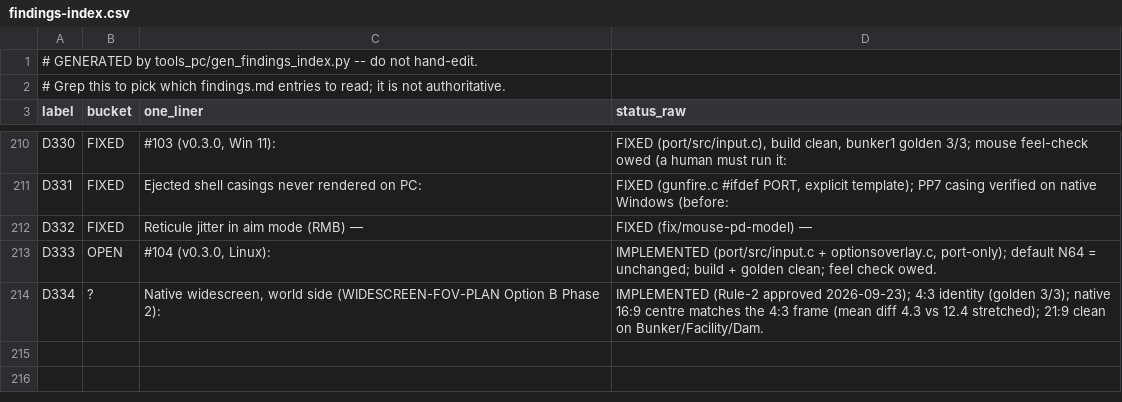
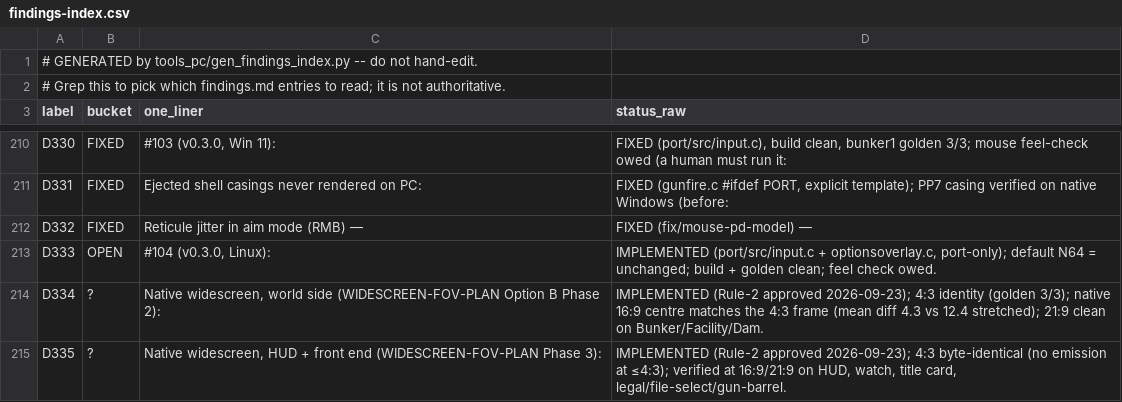
Before and after one commit to danturn/goldeneye-pc-port, a CSV file: docs/dev/findings-index.csv, drawn as a sheet; only a part is shown, gaps mark what is left out; the diff names each change by its address in the sheet, - before the commit and + after, or states it on an @@ line.

Commit message:
D335: native widescreen, HUD + front end (Option B Phase 3)
HUD elements now keep 4:3 proportions via fast3d's EXT aspect modes (the PD
pattern): watch, gauge bars, messages/title card, upper text and countdown
CENTER; ammo RIGHT (right hand) / LEFT (left hand). The front end is
pillarboxed (whole menu_jump_constructor_handler CENTER) and the menu
pointer is mapped into the pillarbox. port/include/hudaspect.h emits only
when native widescreen is on and the window is wider than 4:3, so 4:3 and
native-off stay byte-identical. Rule-2 approved.

Verified with 16:9/21:9 captures (HUD, watch, title card, legal, file
select, gun barrel); golden 3/3; Win + Linux builds. Gun-barrel circle
leaks into the bars while sliding in -> GRAPHICS-BACKLOG D335a.

```diff
--- a/docs/dev/findings-index.csv
+++ b/docs/dev/findings-index.csv
+row 215: D335 | ? | Native widescreen, HUD + front end (WIDESCREEN-FOV-PLAN Phase 3): | IMPLEMENTED (Rule-2 approved 2026-09-23); 4:3 byte-identical (no emission at ≤4:3); verified at 16:9/21:9 on HUD, watch, title card, legal/file-select/gun-barrel.
```
Also changed, not shown: 7 other files.
